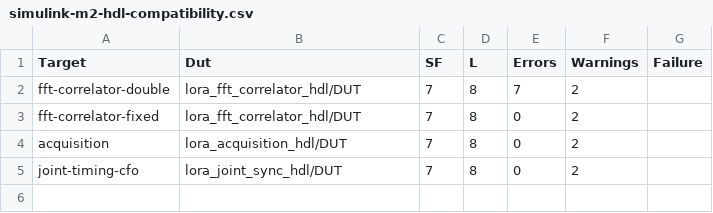
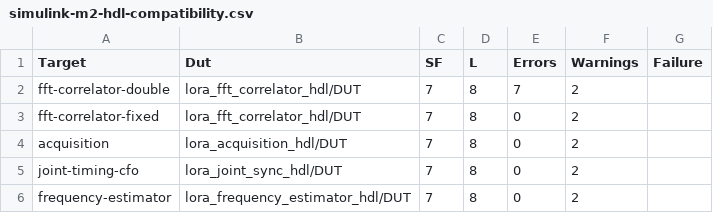
Before and after one commit to Lay007/zynq-lora-phy-positioning, a CSV file: docs/data/simulink-m2-hdl-compatibility.csv, drawn as a sheet; the diff names each change by its address in the sheet, - before the commit and + after, or states it on an @@ line.

```diff
--- a/docs/data/simulink-m2-hdl-compatibility.csv
+++ b/docs/data/simulink-m2-hdl-compatibility.csv
+row 6: frequency-estimator | lora_frequency_estimator_hdl/DUT | 7 | 8 | 0 | 2
```
Also changed, not shown: docs/data/simulink-m2-hdl-messages.csv, docs/data/simulink-m3-hdl-generation.csv, 10 other files.
